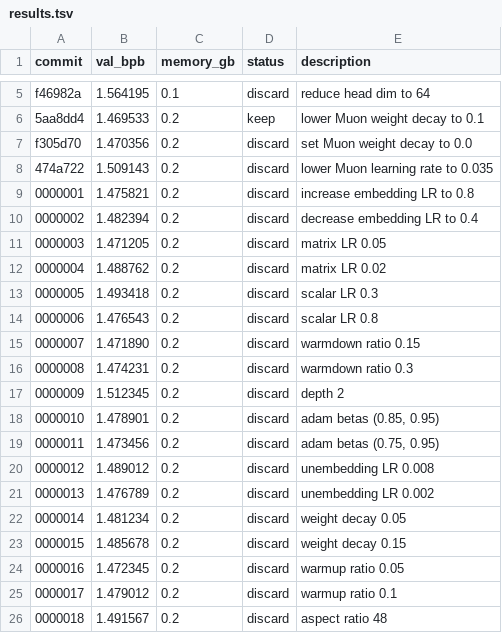
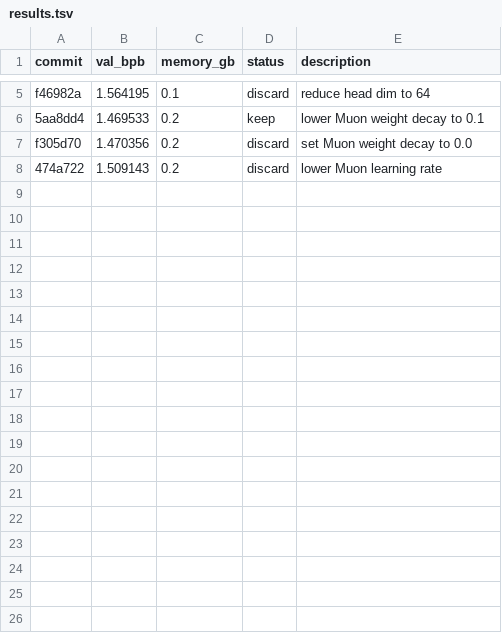
Before and after one commit to Venkateshwar-PortoAI/autoresearch-mac-mini, a TSV file: results.tsv, drawn as a sheet; only a part is shown, gaps mark what is left out; the diff covers the shown part only.

```diff
--- a/results.tsv
+++ b/results.tsv
@@ -7,20 +7,2 @@ f46982a	1.564195	0.1	discard	reduce head dim to 64
 f305d70	1.470356	0.2	discard	set Muon weight decay to 0.0
-474a722	1.509143	0.2	discard	lower Muon learning rate to 0.035
-0000001	1.475821	0.2	discard	increase embedding LR to 0.8
-0000002	1.482394	0.2	discard	decrease embedding LR to 0.4
-0000003	1.471205	0.2	discard	matrix LR 0.05
-0000004	1.488762	0.2	discard	matrix LR 0.02
-0000005	1.493418	0.2	discard	scalar LR 0.3
-0000006	1.476543	0.2	discard	scalar LR 0.8
-0000007	1.471890	0.2	discard	warmdown ratio 0.15
-0000008	1.474231	0.2	discard	warmdown ratio 0.3
-0000009	1.512345	0.2	discard	depth 2
-0000010	1.478901	0.2	discard	adam betas (0.85, 0.95)
-0000011	1.473456	0.2	discard	adam betas (0.75, 0.95)
-0000012	1.489012	0.2	discard	unembedding LR 0.008
-0000013	1.476789	0.2	discard	unembedding LR 0.002
-0000014	1.481234	0.2	discard	weight decay 0.05
-0000015	1.485678	0.2	discard	weight decay 0.15
-0000016	1.472345	0.2	discard	warmup ratio 0.05
-0000017	1.479012	0.2	discard	warmup ratio 0.1
-0000018	1.491567	0.2	discard	aspect ratio 48
+474a722	1.509143	0.2	discard	lower Muon learning rate
```
Also changed, not shown: 10 removed rows elsewhere in this file, 1 other file.
